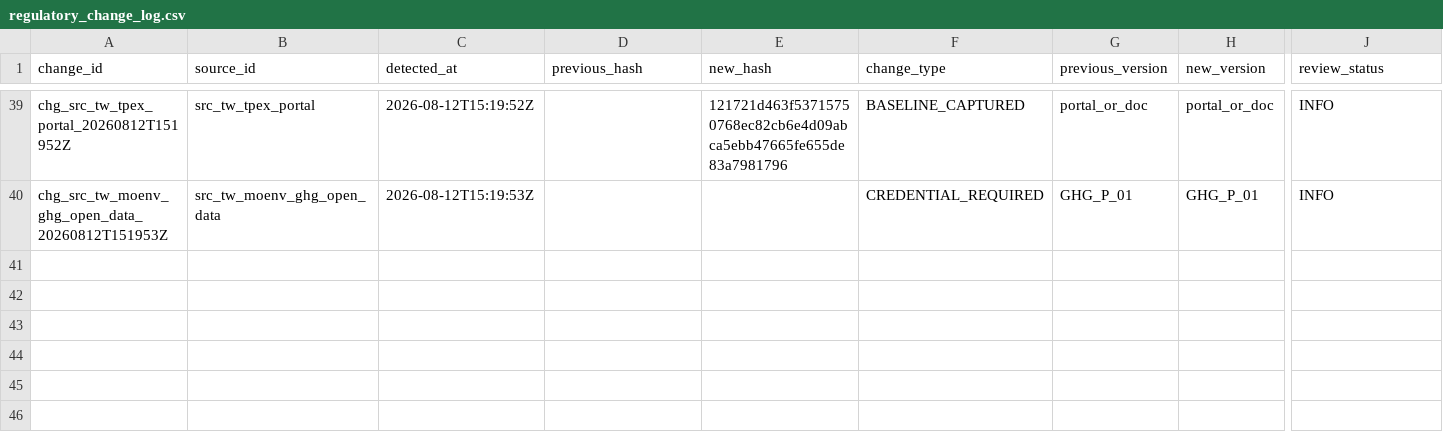
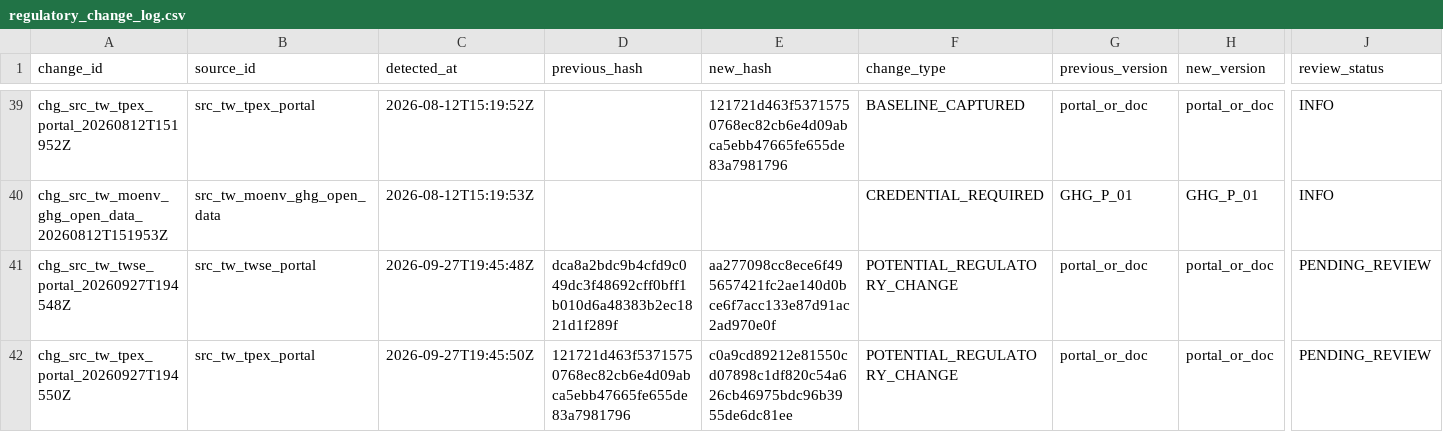
Before and after one commit to Ting-En-Chien/carbon-evidence-ledger-tw, a CSV file: data/regulatory/durable_state/regulatory_change_log.csv, drawn as a sheet; only a part is shown, gaps mark what is left out; rows hold the shown columns only; the diff names each change by its address in the sheet, - before the commit and + after, or states it on an @@ line.

```diff
--- a/data/regulatory/durable_state/regulatory_change_log.csv
+++ b/data/regulatory/durable_state/regulatory_change_log.csv
+row 41: chg_src_tw_twse_portal_20260927T194548Z | src_tw_twse_portal | 2026-09-27T19:45:48Z | dca8a2bdc9b4cfd9c049dc3f48692cff0bff1b010d6a48383b2ec1821d1f289f | aa277098cc8ece6f495657421fc2ae140d0bce6f7acc133e87d91ac2ad970e0f | POTENTIAL_REGULATORY_CHANGE | portal_or_doc | portal_or_doc | PENDING_REVIEW
+row 42: chg_src_tw_tpex_portal_20260927T194550Z | src_tw_tpex_portal | 2026-09-27T19:45:50Z | 121721d463f53715750768ec82cb6e4d09abca5ebb47665fe655de83a7981796 | c0a9cd89212e81550cd07898c1df820c54a626cb46975bdc96b3955de6dc81ee | POTENTIAL_REGULATORY_CHANGE | portal_or_doc | portal_or_doc | PENDING_REVIEW
```
Also changed, not shown: data/regulatory/durable_state/source_freshness_state.csv, data/regulatory/regulatory_change_log.csv, 8 other files.
